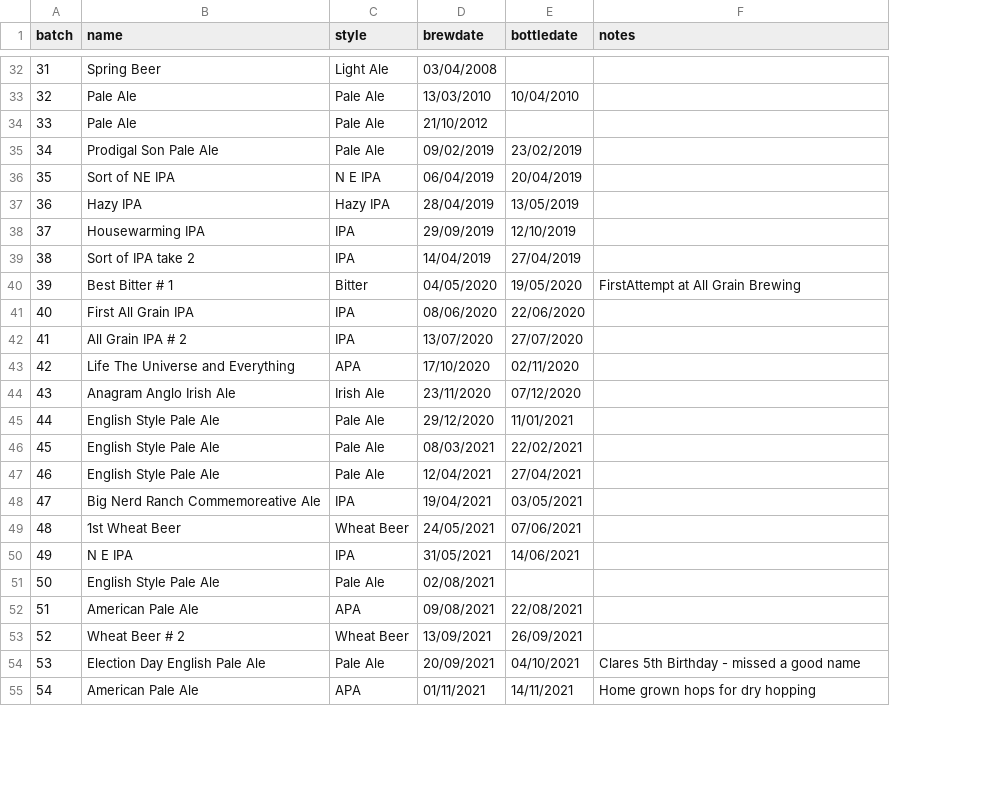
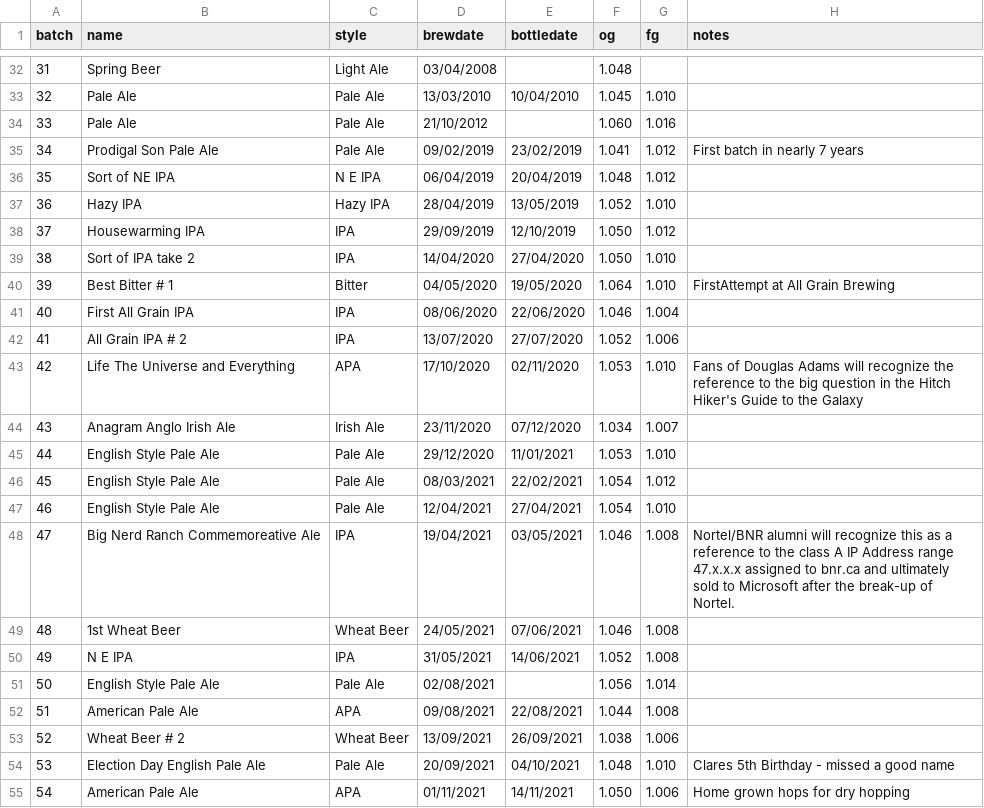
Before and after one commit to tonymacdonald2008/oldmacdonaldsfineales, a CSV file: data/batchinfo.csv, drawn as a sheet; only a part is shown, gaps mark what is left out; addresses are those after the commit; the diff covers the shown part only; the diff names each change by its address in the sheet, - before the commit and + after, or states it on an @@ line.

Commit message:
add columns to batchinfo for og and fg and format in to fix missing comments

```diff
--- a/data/batchinfo.csv
+++ b/data/batchinfo.csv
+column F (og), rows 32-55: 1.048 | 1.045 | 1.060 | 1.041 | 1.048 | 1.052 | 1.050 | 1.050 | 1.064 | 1.046 | 1.052 | 1.053 | 1.034 | 1.053 | 1.054 | 1.054 | 1.046 | 1.046 | 1.052 | 1.056 | 1.044 | 1.038 | 1.048 | 1.050
+column G (fg), rows 33-55: 1.010 | 1.016 | 1.012 | 1.012 | 1.010 | 1.012 | 1.010 | 1.010 | 1.004 | 1.006 | 1.010 | 1.007 | 1.010 | 1.012 | 1.010 | 1.008 | 1.008 | 1.008 | 1.014 | 1.008 | 1.006 | 1.010 | 1.006
-H35 (notes): (empty)
+H35 (notes): First batch in nearly 7 years
-D39 (brewdate): 14/04/2019
+D39 (brewdate): 14/04/2020
-E39 (bottledate): 27/04/2019
+E39 (bottledate): 27/04/2020
-H43 (notes): (empty)
+H43 (notes): Fans of Douglas Adams will recognize the reference to the big question in the Hitch Hiker's Guide to the Galaxy
-H48 (notes): (empty)
+H48 (notes): Nortel/BNR alumni will recognize this as a reference to the class A IP Address range 47.x.x.x assigned to bnr.ca and ultimately sold to Microsoft after the break-up of Nortel.
```
Also changed, not shown: 8 edited cells elsewhere in this file, 2 other files.
